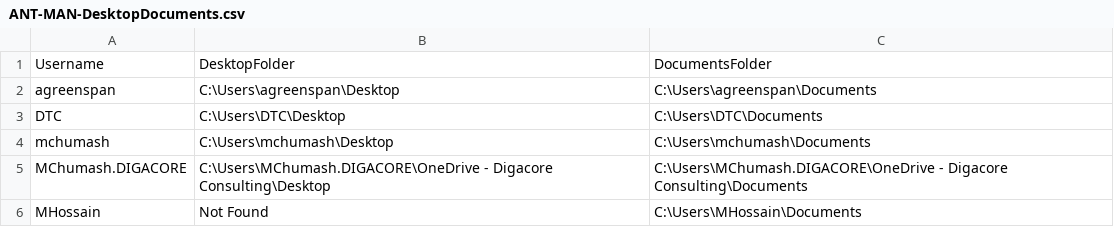
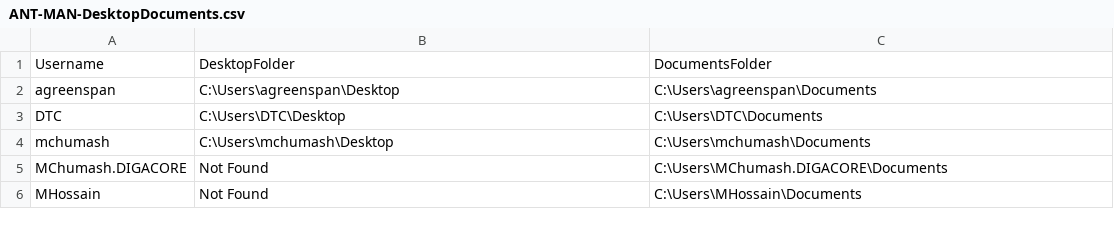
Before and after one commit to mhossain-digacore/test-dump, a CSV file: ANT-MAN-DesktopDocuments.csv, drawn as a sheet.

Commit message:
Updated ANT-MAN desktop and documents folder locations

```diff
--- a/ANT-MAN-DesktopDocuments.csv
+++ b/ANT-MAN-DesktopDocuments.csv
@@ -4,3 +4,3 @@
 "mchumash","C:\Users\mchumash\Desktop","C:\Users\mchumash\Documents"
-"MChumash.DIGACORE","C:\Users\MChumash.DIGACORE\OneDrive - Digacore Consulting\Desktop","C:\Users\MChumash.DIGACORE\OneDrive - Digacore Consulting\Documents"
+"MChumash.DIGACORE","Not Found","C:\Users\MChumash.DIGACORE\Documents"
 "MHossain","Not Found","C:\Users\MHossain\Documents"
```
